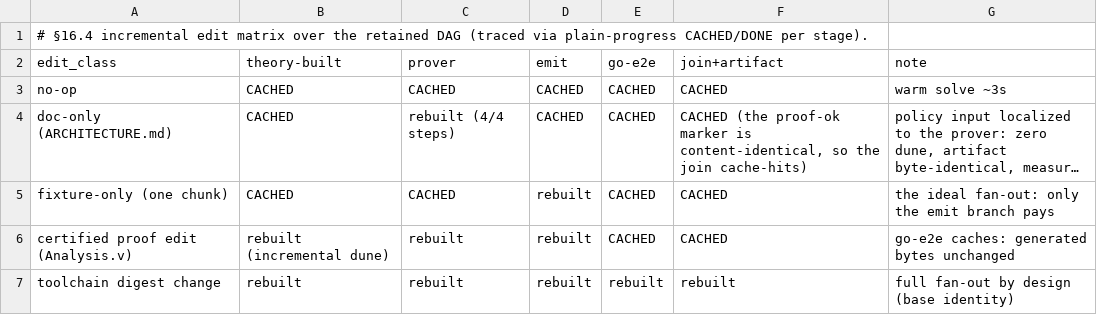
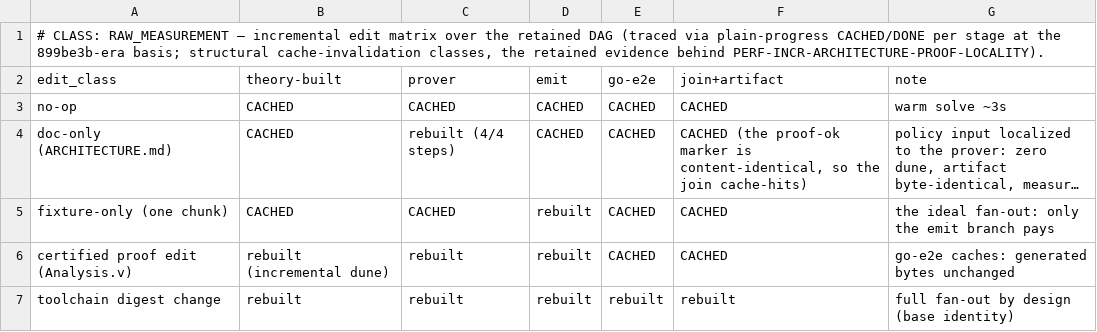
Before and after one commit to rhencke/fido, a TSV file: .review/perf/verification-dag-incremental.tsv, drawn as a sheet; long unchanged cells end in ….

```diff
--- a/.review/perf/verification-dag-incremental.tsv
+++ b/.review/perf/verification-dag-incremental.tsv
@@ -1,2 +1,2 @@
-# §16.4 incremental edit matrix over the retained DAG (traced via plain-progress CACHED/DONE per stage).
+# CLASS: RAW_MEASUREMENT — incremental edit matrix over the retained DAG (traced via plain-progress CACHED/DONE per stage at the 899be3b-era basis; structural cache-invalidation classes, the retained evidence behind PERF-INCR-ARCHITECTURE-PROOF-LOCALITY).
 edit_class	theory-built	prover	emit	go-e2e	join+artifact	note
```
Also changed, not shown: .review/PERFORMANCE.tsv, .review/perf/verification-dag-reachability.tsv, 21 other files.
